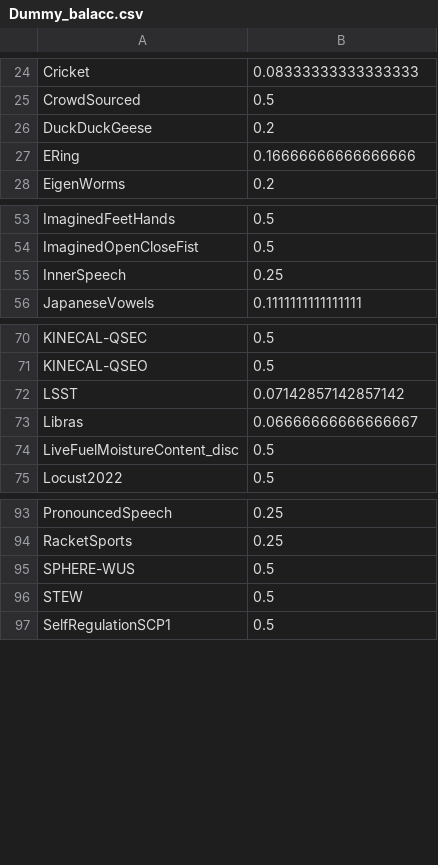
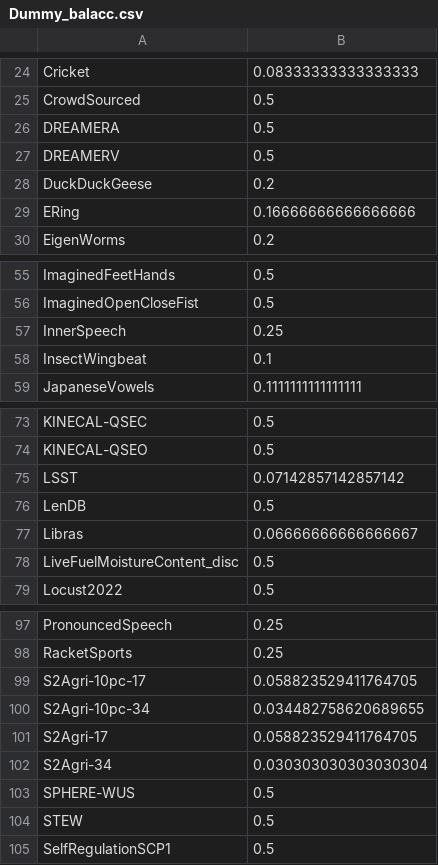
Before and after one commit to aeon-toolkit/multiverse, a CSV file: results/multiverse/Dummy/Dummy_balacc.csv, drawn as a sheet; only a part is shown, gaps mark what is left out; the diff names each change by its address in the sheet, - before the commit and + after, or states it on an @@ line.

```diff
--- a/results/multiverse/Dummy/Dummy_balacc.csv
+++ b/results/multiverse/Dummy/Dummy_balacc.csv
+row 26: DREAMERA | 0.5
+row 27: DREAMERV | 0.5
+row 58: InsectWingbeat | 0.1
+row 76: LenDB | 0.5
+row 99: S2Agri-10pc-17 | 0.058823529411764705
+row 100: S2Agri-10pc-34 | 0.034482758620689655
+row 101: S2Agri-17 | 0.058823529411764705
+row 102: S2Agri-34 | 0.030303030303030304
```
Also changed, not shown: results/multiverse/Dummy/Dummy_accuracy.csv, results/multiverse/Dummy/Dummy_f1.csv, 7 other files.
